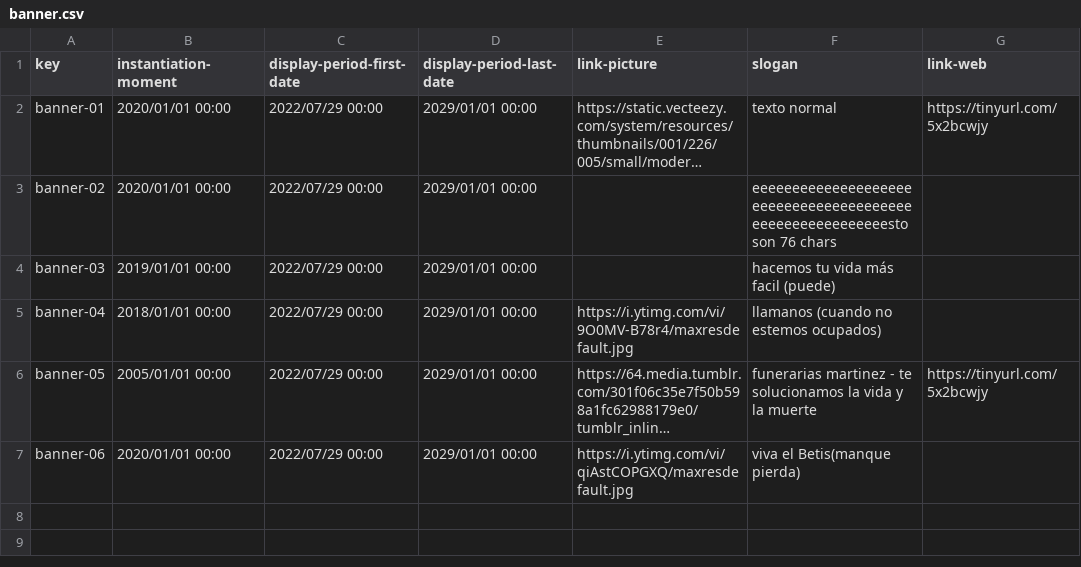
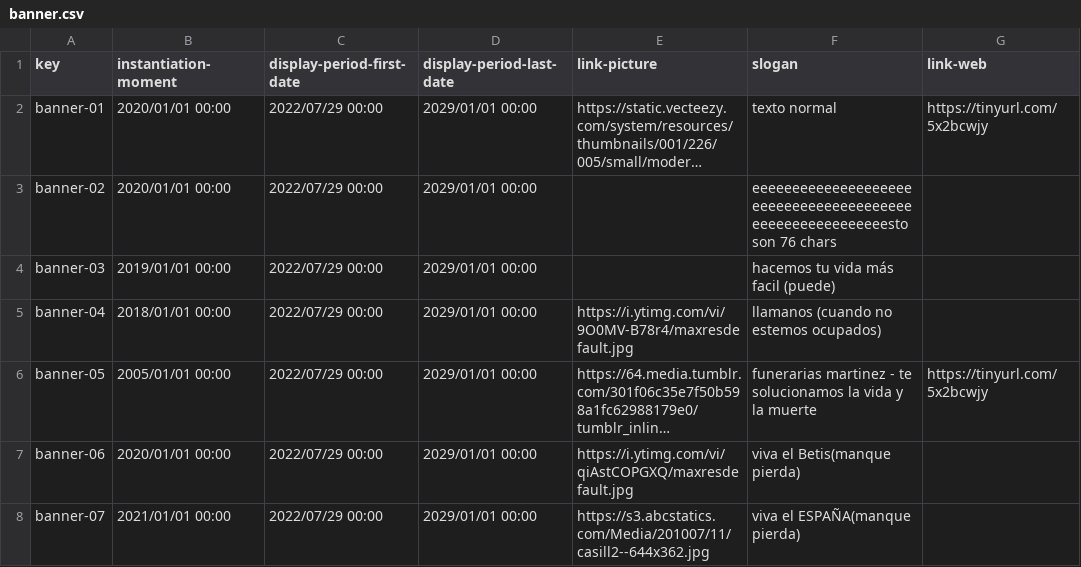
Before and after one commit to marizqlav/Acme-L3-C1.04.14, a CSV file: src/main/webapp/WEB-INF/resources/sample-data/banner.csv, drawn as a sheet; long unchanged cells end in …; the diff names each change by its address in the sheet, - before the commit and + after, or states it on an @@ line.

Commit message:
Cambiar nombre test, no terminado test list peep y banner españa

```diff
--- a/src/main/webapp/WEB-INF/resources/sample-data/banner.csv
+++ b/src/main/webapp/WEB-INF/resources/sample-data/banner.csv
+row 8: banner-07 | 2021/01/01 00:00 | 2022/07/29 00:00 | 2029/01/01 00:00 | https://s3.abcstatics.com/Media/201007/11/casill2--644x362.jpg | viva el ESPAÑA(manque pierda)
```
Also changed, not shown: 13 other files.
